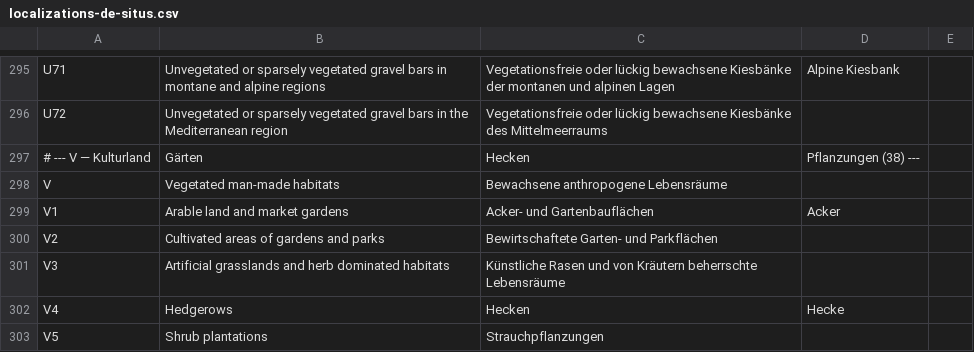
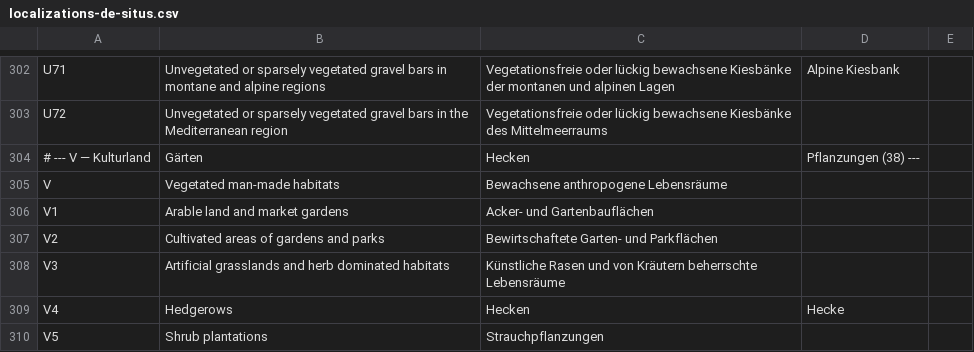
Before and after one commit to jobrunner/situs, a CSV file: data/localizations-de-situs.csv, drawn as a sheet; only a part is shown, gaps mark what is left out; the diff covers the shown part only.

```diff
--- a/data/localizations-de-situs.csv
+++ b/data/localizations-de-situs.csv
@@ -298,3 +305,3 @@ U72,"Unvegetated or sparsely vegetated gravel bars in the Mediterranean region",
 V,"Vegetated man-made habitats","Bewachsene anthropogene Lebensräume",
-V1,"Arable land and market gardens","Acker- und Gartenbauflächen",Acker
+V1,"Arable land and market gardens","Acker- und Gartenbauflächen",
 V2,"Cultivated areas of gardens and parks","Bewirtschaftete Garten- und Parkflächen",
```
Also changed, not shown: 7 added rows and 4 edited cells elsewhere in this file, 4 other files.
